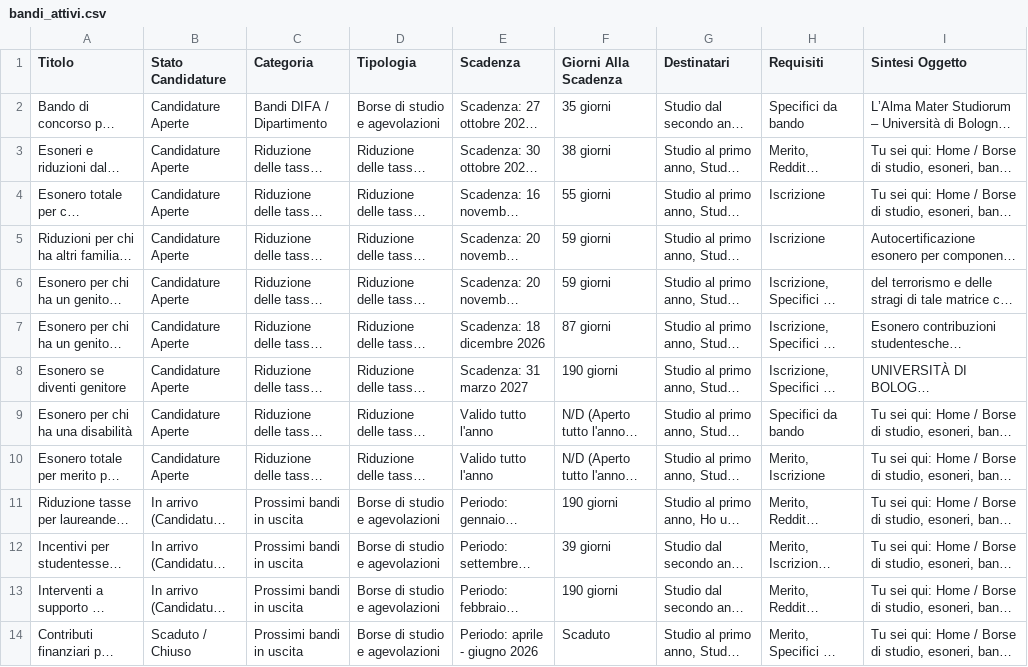
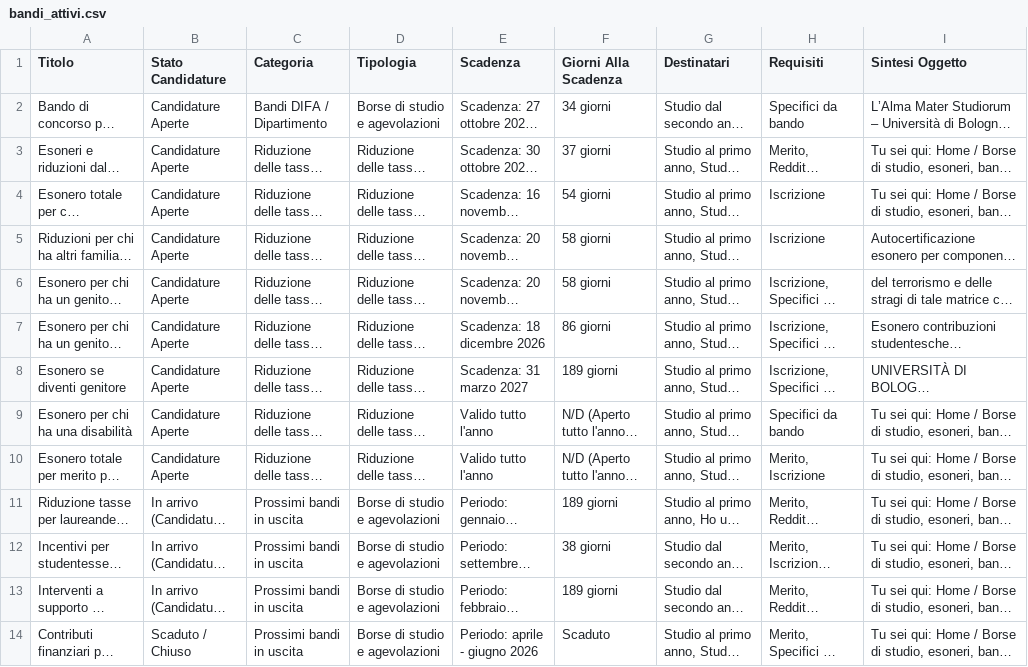
Before and after one commit to Martiri/bot-bandi-fisica, a CSV file: bandi_attivi.csv, drawn as a sheet; only a part is shown; long unchanged cells end in …; the diff names each change by its address in the sheet, - before the commit and + after, or states it on an @@ line.

```diff
--- a/bandi_attivi.csv
+++ b/bandi_attivi.csv
-F2 (Giorni Alla Scadenza): 35 giorni
+F2 (Giorni Alla Scadenza): 34 giorni
-F3 (Giorni Alla Scadenza): 38 giorni
+F3 (Giorni Alla Scadenza): 37 giorni
-F4 (Giorni Alla Scadenza): 55 giorni
+F4 (Giorni Alla Scadenza): 54 giorni
-F5:F6 (Giorni Alla Scadenza): 59 giorni
+F5:F6 (Giorni Alla Scadenza): 58 giorni
-F7 (Giorni Alla Scadenza): 87 giorni
+F7 (Giorni Alla Scadenza): 86 giorni
-F8 (Giorni Alla Scadenza): 190 giorni
+F8 (Giorni Alla Scadenza): 189 giorni
-F11 (Giorni Alla Scadenza): 190 giorni
+F11 (Giorni Alla Scadenza): 189 giorni
-F12 (Giorni Alla Scadenza): 39 giorni
+F12 (Giorni Alla Scadenza): 38 giorni
-F13 (Giorni Alla Scadenza): 190 giorni
+F13 (Giorni Alla Scadenza): 189 giorni
```
Also changed, not shown: 4 other files.
